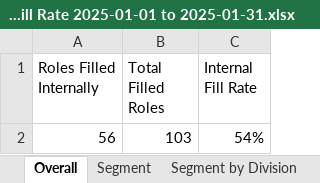
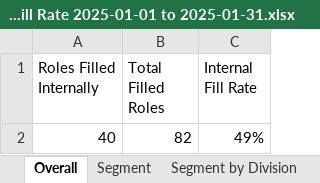
Before and after one commit to jeagleso/2025_Core-Value-Drivers_Reporting, an Excel workbook: outputs/Internal Fill Rate 2025-01-01 to 2025-01-31.xlsx, sheet Overall, drawn as a sheet; values as stored, in another font and other column widths than the file's, no borders; table styles not drawn; removed rows and columns are numbered as before the commit, all else as after; the diff names each change by its address in the sheet, - before the commit and + after, or states it on an @@ line.

```diff
--- a/outputs/Internal Fill Rate 2025-01-01 to 2025-01-31.xlsx (sheet Overall)
+++ b/outputs/Internal Fill Rate 2025-01-01 to 2025-01-31.xlsx (sheet Overall)
-row 2: 56 | 103 | 54%
+row 2: 40 | 82 | 49%
```
Also changed, not shown: sheet Data Details, sheet Division by Location, sheet Segment by Division, sheet Segment by Level, sheet Segment, outputs/Internal Fill Data Validation.xlsx, 1 other file.
